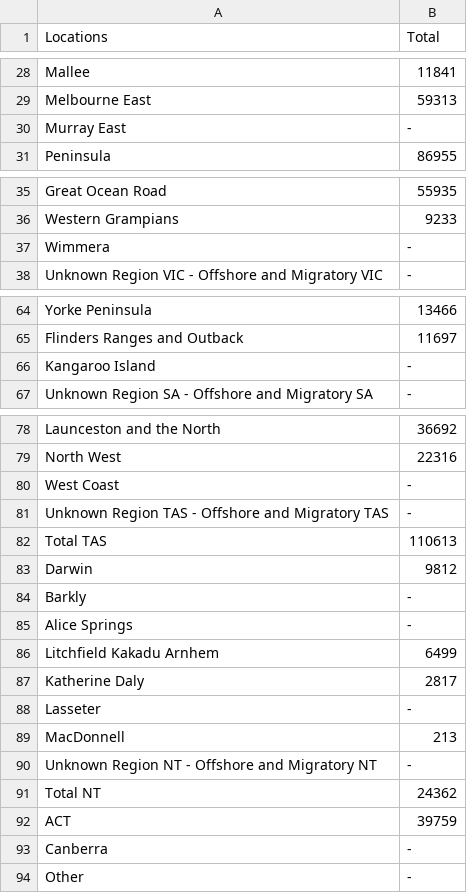
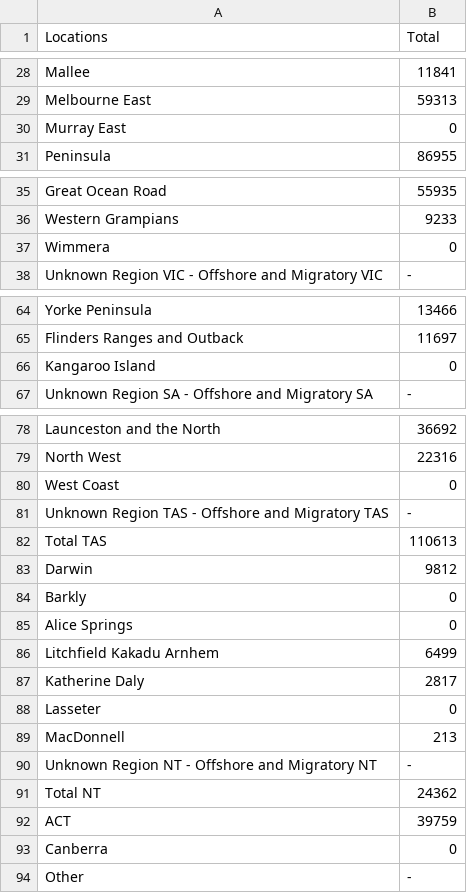
Before and after one commit to caitlynhardiman/Week9Map, a CSV file: Tester2.csv, drawn as a sheet; only a part is shown, gaps mark what is left out.

Commit message:
Update Tester2.csv

```diff
--- a/Tester2.csv
+++ b/Tester2.csv
@@ -29,3 +29,3 @@ Mallee,11841
 Melbourne East,59313
-Murray East,-
+Murray East,0
 Peninsula,86955
@@ -36,3 +36,3 @@ Great Ocean Road,55935
 Western Grampians,9233
-Wimmera,-
+Wimmera,0
 Unknown Region VIC - Offshore and Migratory VIC,-
@@ -65,3 +65,3 @@ Yorke Peninsula,13466
 Flinders Ranges and Outback,11697
-Kangaroo Island,-
+Kangaroo Island,0
 Unknown Region SA - Offshore and Migratory SA,-
@@ -79,3 +79,3 @@ Launceston and the North,36692
 North West,22316 
-West Coast,-
+West Coast,0
 Unknown Region TAS - Offshore and Migratory TAS,- 
@@ -83,7 +83,7 @@ Total TAS,110613
 Darwin,9812 
-Barkly,-
-Alice Springs,-
+Barkly,0
+Alice Springs,0
 Litchfield Kakadu Arnhem,6499
 Katherine Daly,2817
-Lasseter,-
+Lasseter,0
 MacDonnell,213
@@ -92,3 +92,3 @@ Total NT,24362
 ACT,39759
-Canberra,-
+Canberra,0
 Other,-
```
